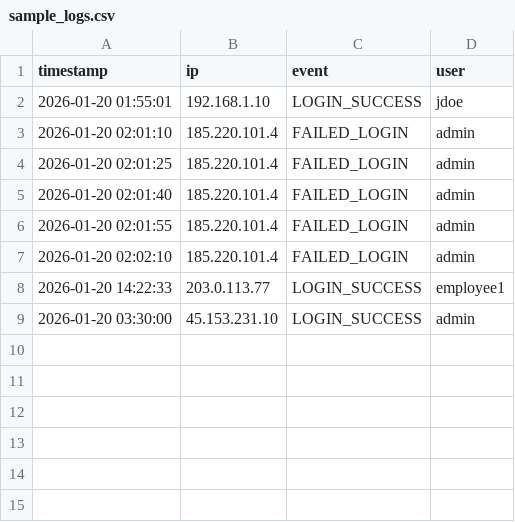
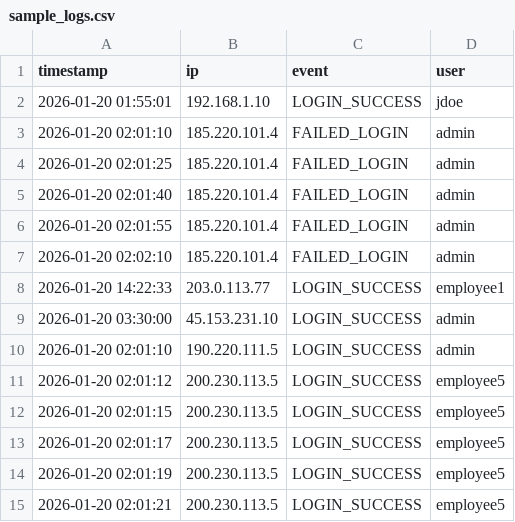
Before and after one commit to HttpsWes/soc-threat-detection-demo, a CSV file: logs/sample_logs.csv, drawn as a sheet; the diff names each change by its address in the sheet, - before the commit and + after, or states it on an @@ line.

```diff
--- a/logs/sample_logs.csv
+++ b/logs/sample_logs.csv
+row 10: 2026-01-20 02:01:10 | 190.220.111.5 | LOGIN_SUCCESS | admin
+row 11: 2026-01-20 02:01:12 | 200.230.113.5 | LOGIN_SUCCESS | employee5
+row 12: 2026-01-20 02:01:15 | 200.230.113.5 | LOGIN_SUCCESS | employee5
+row 13: 2026-01-20 02:01:17 | 200.230.113.5 | LOGIN_SUCCESS | employee5
+row 14: 2026-01-20 02:01:19 | 200.230.113.5 | LOGIN_SUCCESS | employee5
+row 15: 2026-01-20 02:01:21 | 200.230.113.5 | LOGIN_SUCCESS | employee5
```
Also changed, not shown: 6 other files.
